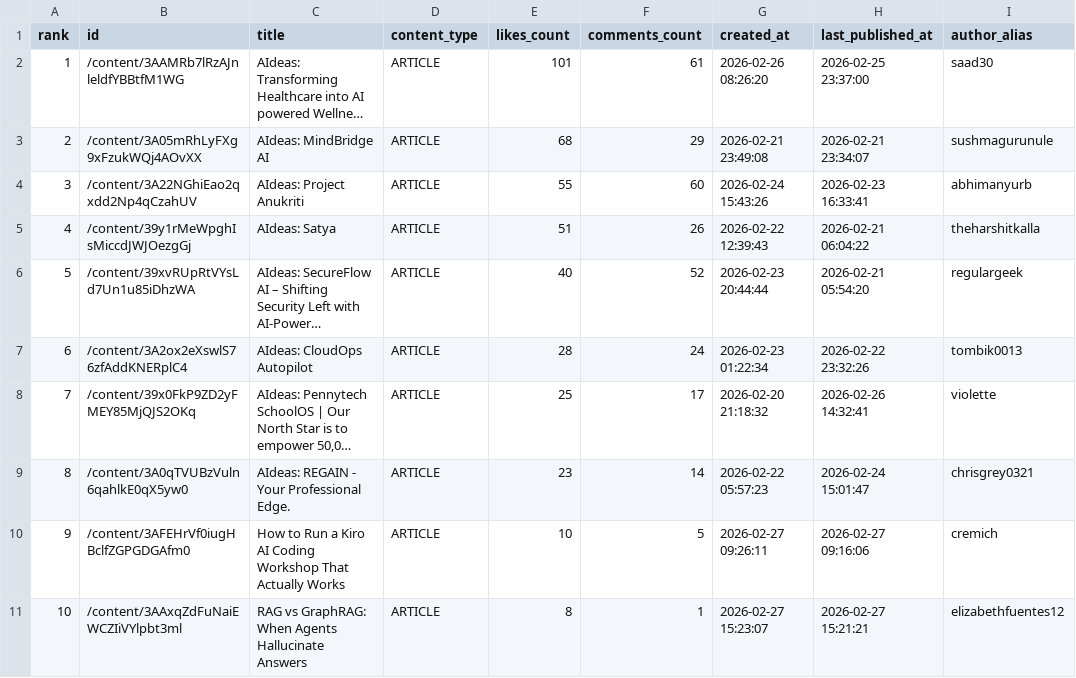
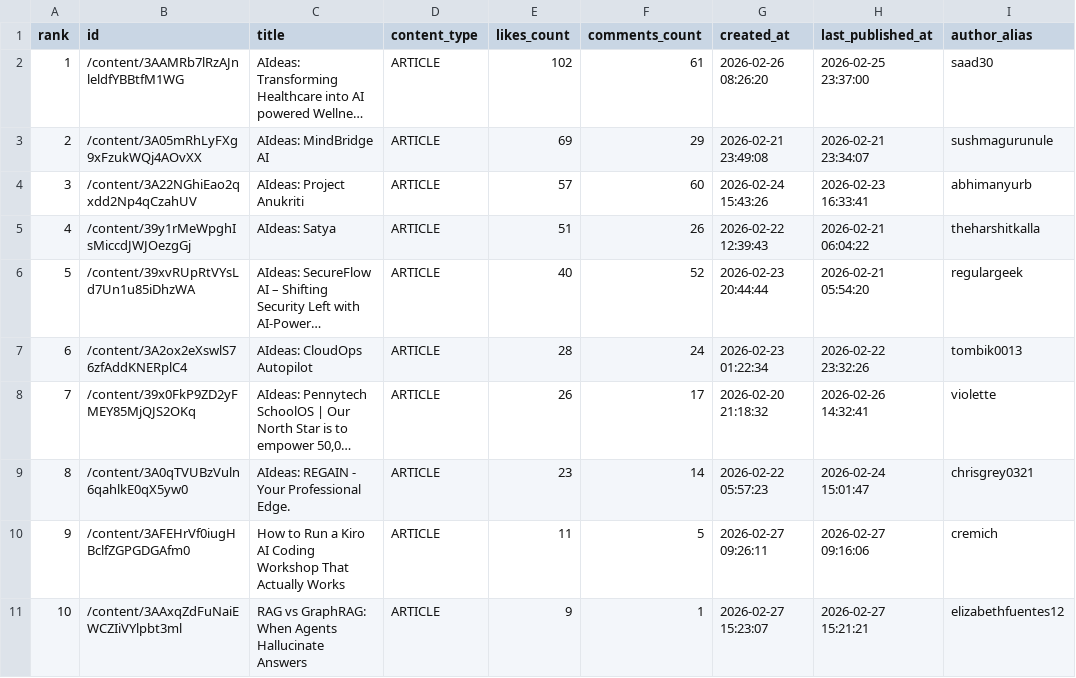
Before and after one commit to shafayatsaad/webscrap, a CSV file: aws_builder_likes.csv, drawn as a sheet; only a part is shown; long unchanged cells end in …; the diff names each change by its address in the sheet, - before the commit and + after, or states it on an @@ line.

```diff
--- a/aws_builder_likes.csv
+++ b/aws_builder_likes.csv
-E2 (likes_count): 101
+E2 (likes_count): 102
-E3 (likes_count): 68
+E3 (likes_count): 69
-E4 (likes_count): 55
+E4 (likes_count): 57
-E8 (likes_count): 25
+E8 (likes_count): 26
-E10 (likes_count): 10
+E10 (likes_count): 11
-E11 (likes_count): 8
+E11 (likes_count): 9
```
Also changed, not shown: 2 other files.
